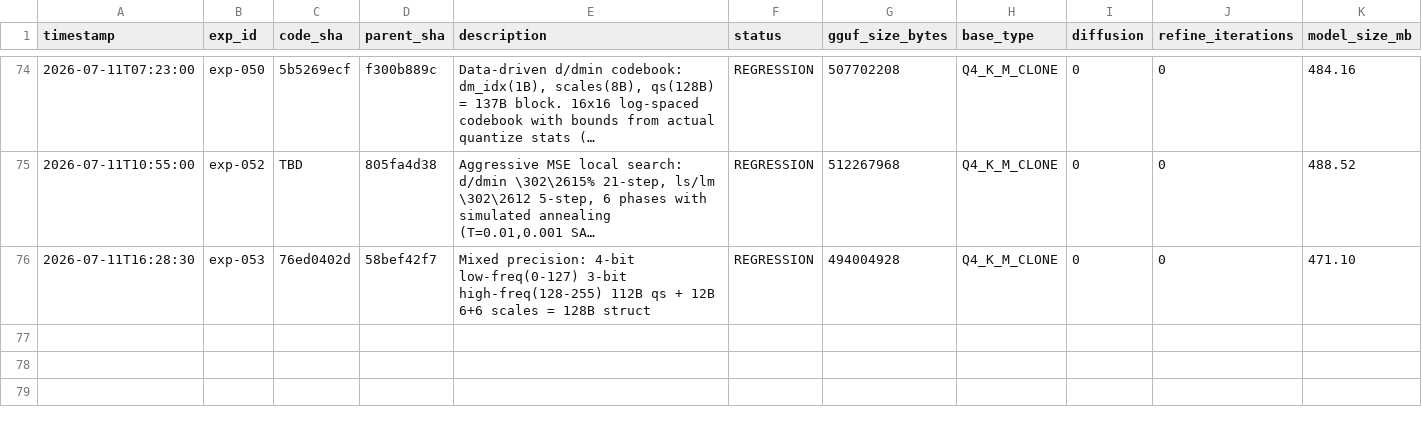
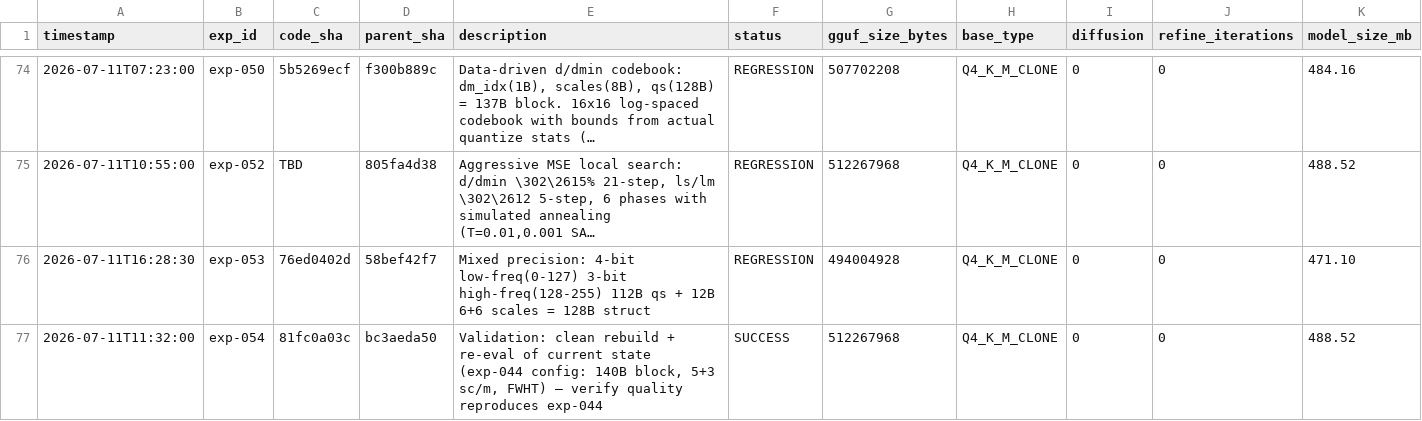
Before and after one commit to vektorprime/llama.cpp, a TSV file: results.tsv, drawn as a sheet; only a part is shown, gaps mark what is left out; long unchanged cells end in …; rows hold the shown columns only; the diff names each change by its address in the sheet, - before the commit and + after, or states it on an @@ line.

Commit message:
auto-research: record exp-054 (validation) — clean rebuild + re-eval confirms current code reproduces exp-044 quality exactly: KLD=0.058633, STP=87.162%, size=512,267,968 B

```diff
--- a/results.tsv
+++ b/results.tsv
+row 77: 2026-07-11T11:32:00 | exp-054 | 81fc0a03c | bc3aeda50 | Validation: clean rebuild + re-eval of current state (exp-044 config: 140B block, 5+3 sc/m, FWHT) — verify quality reproduces exp-044 | SUCCESS | 512267968 | Q4_K_M_CLONE | 0 | 0 | 488.52
```
